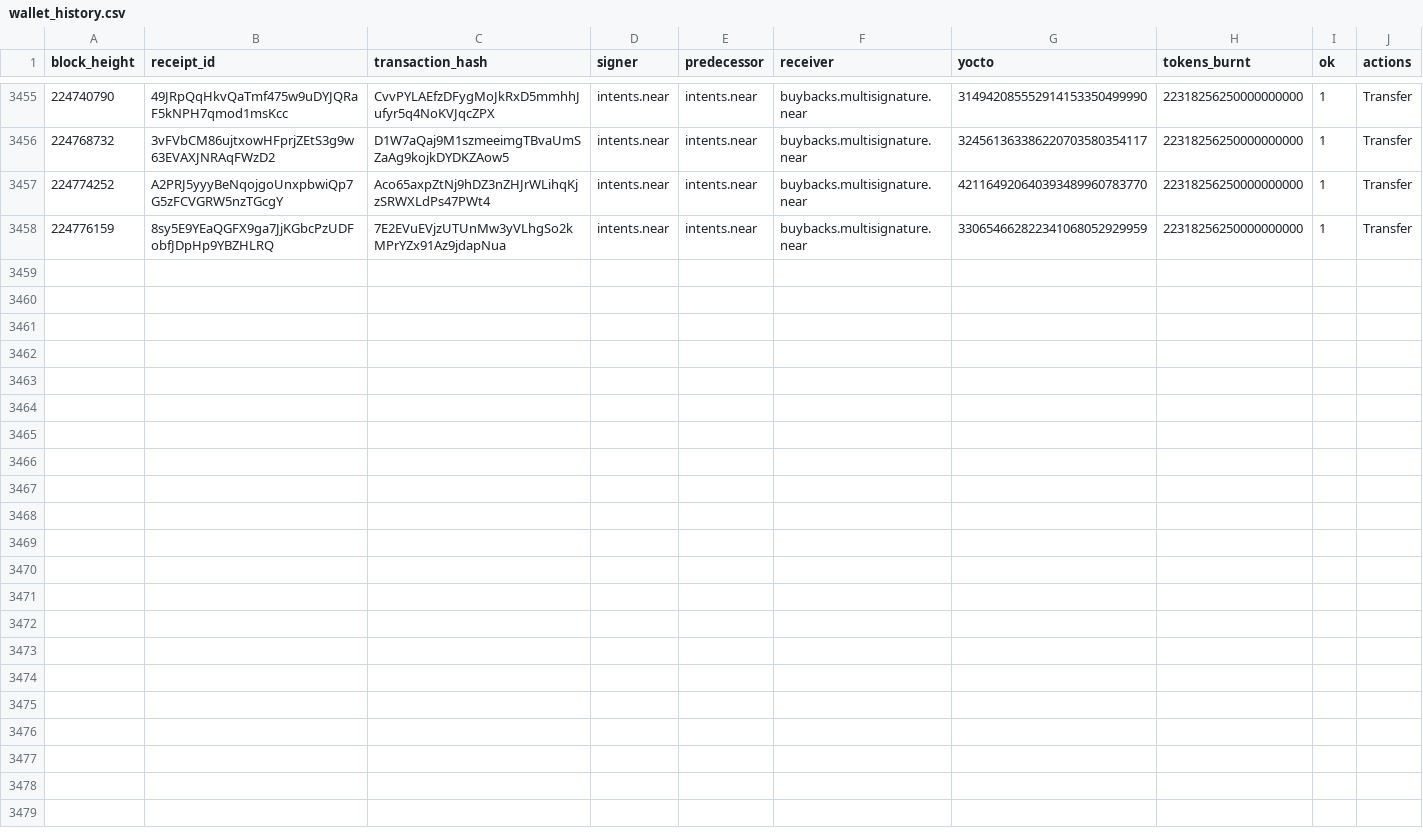
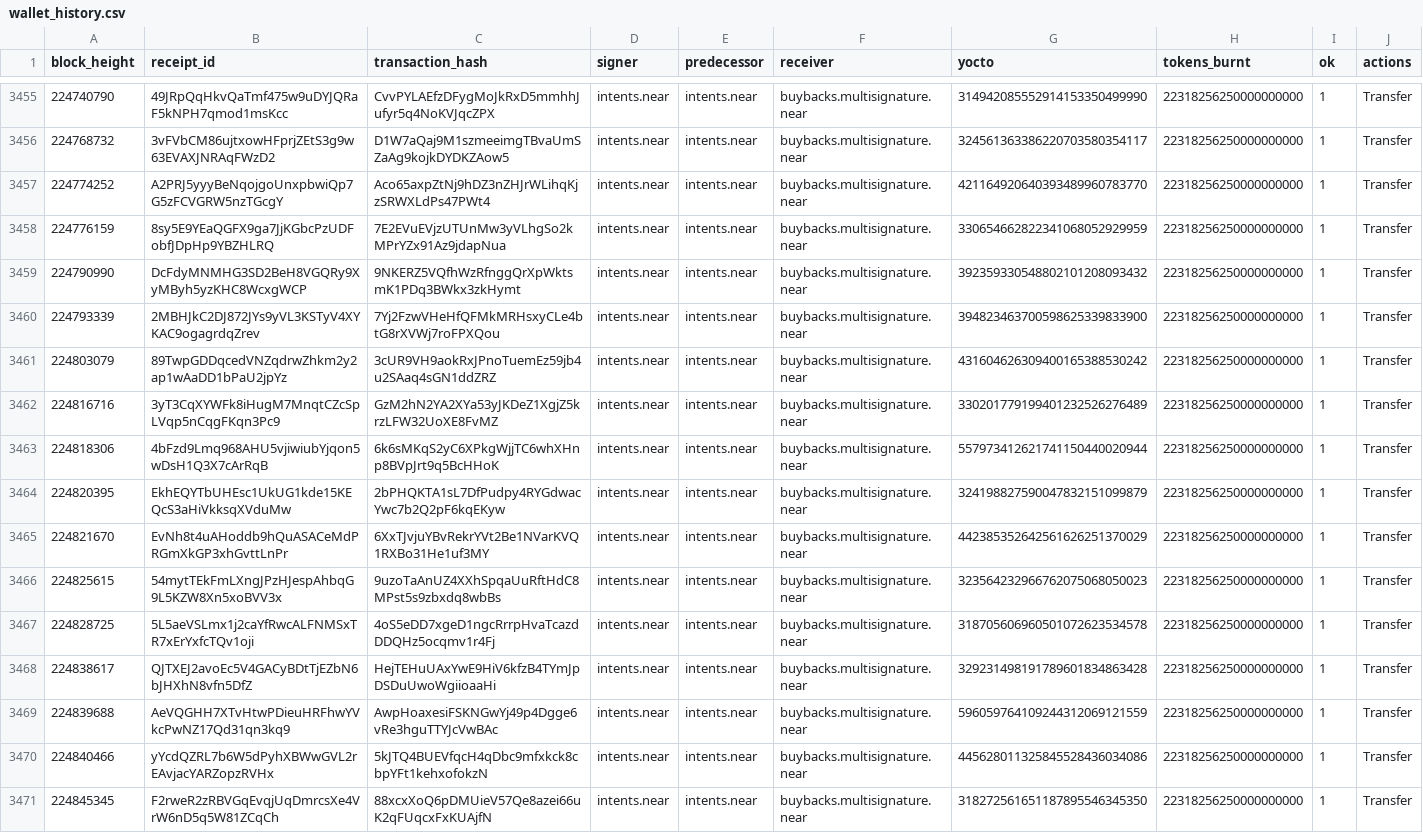
Before and after one commit to nice-bills/Coverage, a CSV file: data/wallet_history.csv, drawn as a sheet; only a part is shown, gaps mark what is left out; the diff names each change by its address in the sheet, - before the commit and + after, or states it on an @@ line.

```diff
--- a/data/wallet_history.csv
+++ b/data/wallet_history.csv
+row 3459: 224790990 | DcFdyMNMHG3SD2BeH8VGQRy9XyMByh5yzKHC8WcxgWCP | 9NKERZ5VQfhWzRfnggQrXpWktsmK1PDq3BWkx3zkHymt | intents.near | intents.near | buybacks.multisignature.near | 392359330548802101208093432 | 22318256250000000000 | 1 | Transfer
+row 3460: 224793339 | 2MBHJkC2DJ872JYs9yVL3KSTyV4XYKAC9ogagrdqZrev | 7Yj2FzwVHeHfQFMkMRHsxyCLe4btG8rXVWj7roFPXQou | intents.near | intents.near | buybacks.multisignature.near | 394823463700598625339833900 | 22318256250000000000 | 1 | Transfer
+row 3461: 224803079 | 89TwpGDDqcedVNZqdrwZhkm2y2ap1wAaDD1bPaU2jpYz | 3cUR9VH9aokRxJPnoTuemEz59jb4u2SAaq4sGN1ddZRZ | intents.near | intents.near | buybacks.multisignature.near | 431604626309400165388530242 | 22318256250000000000 | 1 | Transfer
+row 3462: 224816716 | 3yT3CqXYWFk8iHugM7MnqtCZcSpLVqp5nCqgFKqn3Pc9 | GzM2hN2YA2XYa53yJKDeZ1XgjZ5krzLFW32UoXE8FvMZ | intents.near | intents.near | buybacks.multisignature.near | 330201779199401232526276489 | 22318256250000000000 | 1 | Transfer
+row 3463: 224818306 | 4bFzd9Lmq968AHU5vjiwiubYjqon5wDsH1Q3X7cArRqB | 6k6sMKqS2yC6XPkgWjjTC6whXHnp8BVpJrt9q5BcHHoK | intents.near | intents.near | buybacks.multisignature.near | 557973412621741150440020944 | 22318256250000000000 | 1 | Transfer
+row 3464: 224820395 | EkhEQYTbUHEsc1UkUG1kde15KEQcS3aHiVkksqXVduMw | 2bPHQKTA1sL7DfPudpy4RYGdwacYwc7b2Q2pF6kqEKyw | intents.near | intents.near | buybacks.multisignature.near | 324198827590047832151099879 | 22318256250000000000 | 1 | Transfer
+row 3465: 224821670 | EvNh8t4uAHoddb9hQuASACeMdPRGmXkGP3xhGvttLnPr | 6XxTJvjuYBvRekrYVt2Be1NVarKVQ1RXBo31He1uf3MY | intents.near | intents.near | buybacks.multisignature.near | 442385352642561626251370029 | 22318256250000000000 | 1 | Transfer
+row 3466: 224825615 | 54mytTEkFmLXngJPzHJespAhbqG9L5KZW8Xn5xoBVV3x | 9uzoTaAnUZ4XXhSpqaUuRftHdC8MPst5s9zbxdq8wbBs | intents.near | intents.near | buybacks.multisignature.near | 323564232966762075068050023 | 22318256250000000000 | 1 | Transfer
+row 3467: 224828725 | 5L5aeVSLmx1j2caYfRwcALFNMSxTR7xErYxfcTQv1oji | 4oS5eDD7xgeD1ngcRrrpHvaTcazdDDQHz5ocqmv1r4Fj | intents.near | intents.near | buybacks.multisignature.near | 318705606960501072623534578 | 22318256250000000000 | 1 | Transfer
+row 3468: 224838617 | QJTXEJ2avoEc5V4GACyBDtTjEZbN6bJHXhN8vfn5DfZ | HejTEHuUAxYwE9HiV6kfzB4TYmJpDSDuUwoWgiioaaHi | intents.near | intents.near | buybacks.multisignature.near | 329231498191789601834863428 | 22318256250000000000 | 1 | Transfer
+row 3469: 224839688 | AeVQGHH7XTvHtwPDieuHRFhwYVkcPwNZ17Qd31qn3kq9 | AwpHoaxesiFSKNGwYj49p4Dgge6vRe3hguTTYJcVwBAc | intents.near | intents.near | buybacks.multisignature.near | 596059764109244312069121559 | 22318256250000000000 | 1 | Transfer
+row 3470: 224840466 | yYcdQZRL7b6W5dPyhXBWwGVL2rEAvjacYARZopzRVHx | 5kJTQ4BUEVfqcH4qDbc9mfxkck8cbpYFt1kehxofokzN | intents.near | intents.near | buybacks.multisignature.near | 445628011325845528436034086 | 22318256250000000000 | 1 | Transfer
+row 3471: 224845345 | F2rweR2zRBVGqEvqjUqDmrcsXe4VrW6nD5q5W81ZCqCh | 88xcxXoQ6pDMUieV57Qe8azei66uK2qFUqcxFxKUAjfN | intents.near | intents.near | buybacks.multisignature.near | 318272561651187895546345350 | 22318256250000000000 | 1 | Transfer
```
Also changed, not shown: data/buybacks.csv, data/epochs.csv, 6 other files.
